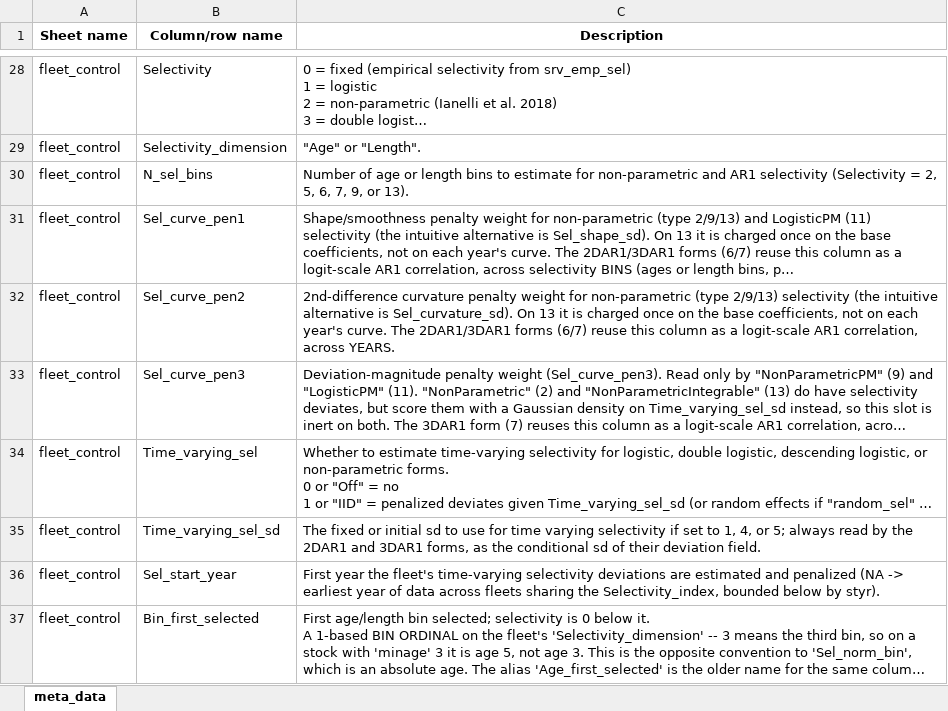
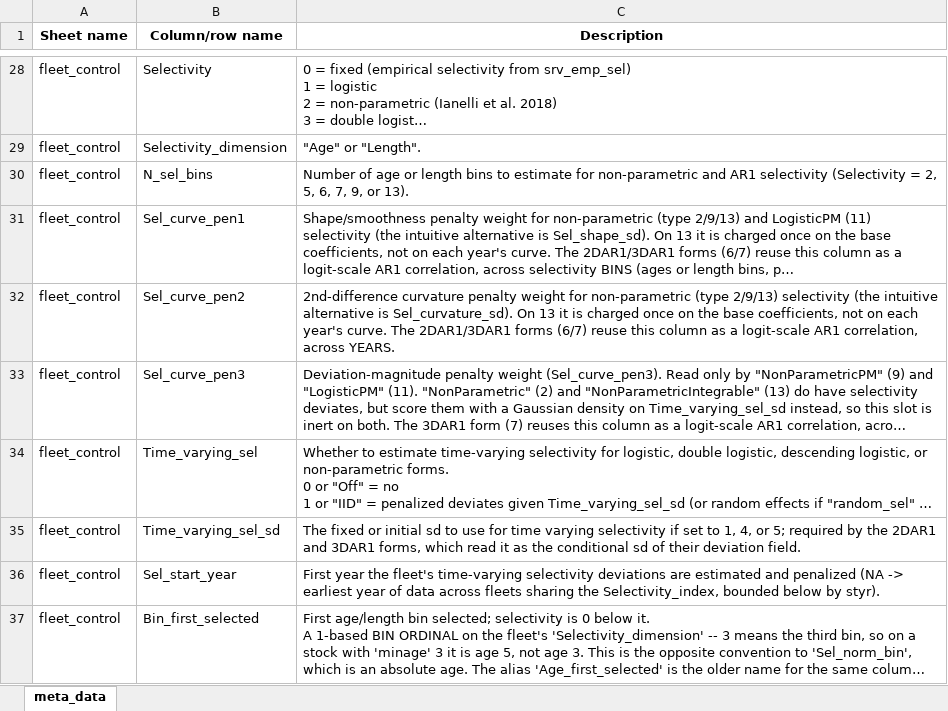
Before and after one commit to afsc-assessments/Rceattle, an Excel workbook: inst/extdata/meta_data_names.xlsx, sheet meta_data, drawn as a sheet; only a part is shown, gaps mark what is left out; long unchanged cells end in …; values as stored, in another font and other column widths than the file's, no borders; the diff names each change by its address in the sheet, - before the commit and + after, or states it on an @@ line.

Commit message:
Order the 2DAR1 sd refusal after AR1, and test the mirrors
The new 2DAR1/3DAR1 requirement stopped before the AR1 and invalid-mode
refusals, which are collected and raised later, so a 2DAR1 fleet with
Time_varying_sel = "AR1" or blank was told about its sd instead. It now
has its own entry, gated on a valid non-AR1 mode, with its own reason.

test-linkage-selectivity-apical.R built a 2DAR1 GOAatf fleet with the
dataset's sd of 0, so the new refusal fired before the apical one the
test checks; it now sets sd = 1. New tests pin every member of a shared
Selectivity_index block, the 6/7 codes and the refusal order.

NEWS moves the entry to Breaking changes (inst/RELEASE-CHECKLIST.md) and
says which refused setups did fit before: a mirror under random_sel =
FALSE and a warm start, both unchanged by any positive sd (objective
930709.172 at blank, 1 and 5 on GOA2018SS fleets 9/10).

```diff
--- a/inst/extdata/meta_data_names.xlsx (sheet meta_data)
+++ b/inst/extdata/meta_data_names.xlsx (sheet meta_data)
-C35 (Description): …or 5; always read by the 2DAR1 and 3DAR1 forms, as the…
+C35 (Description): …or 5; required by the 2DAR1 and 3DAR1 forms, which read it as the…
```
Also changed, not shown: 7 other files.
